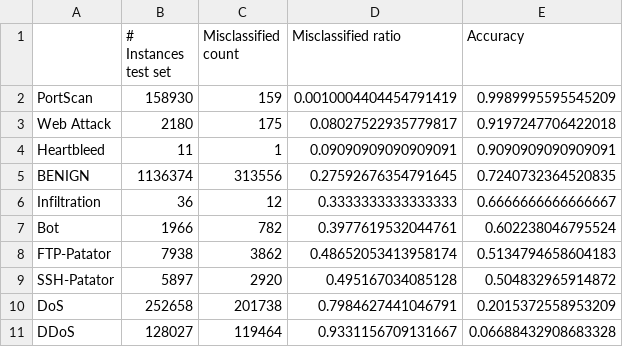
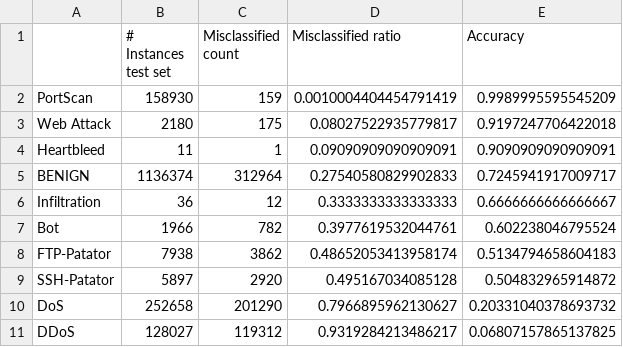
Before and after one commit to ireydiak/anomaly_detection_NRCAN, a CSV file: notebooks/20-05-2022/ids2017/deepsvdd/DeepSVDD_class_predictions.csv, drawn as a sheet.

```diff
--- a/notebooks/20-05-2022/ids2017/deepsvdd/DeepSVDD_class_predictions.csv
+++ b/notebooks/20-05-2022/ids2017/deepsvdd/DeepSVDD_class_predictions.csv
@@ -4,3 +4,3 @@ Web Attack,2180,175,0.08027522935779817,0.9197247706422018
 Heartbleed,11,1,0.09090909090909091,0.9090909090909091
-BENIGN,1136374,313556,0.27592676354791645,0.7240732364520835
+BENIGN,1136374,312964,0.27540580829902833,0.7245941917009717
 Infiltration,36,12,0.3333333333333333,0.6666666666666667
@@ -9,3 +9,3 @@ FTP-Patator,7938,3862,0.48652053413958174,0.5134794658604183
 SSH-Patator,5897,2920,0.495167034085128,0.504832965914872
-DoS,252658,201738,0.7984627441046791,0.2015372558953209
-DDoS,128027,119464,0.9331156709131667,0.06688432908683328
+DoS,252658,201290,0.7966895962130627,0.20331040378693732
+DDoS,128027,119312,0.9319284213486217,0.06807157865137825
```
Also changed, not shown: notebooks/20-05-2022/ids2017/alad/ALAD_class_predictions.csv, notebooks/20-05-2022/ids2017/dagmm/DAGMM_class_predictions.csv, 8 other files.
